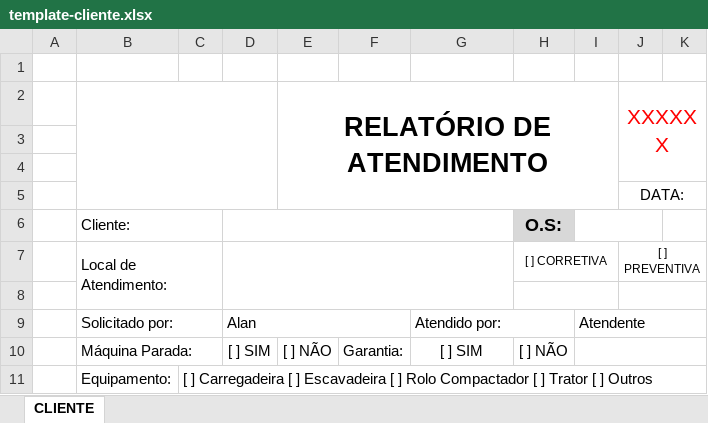
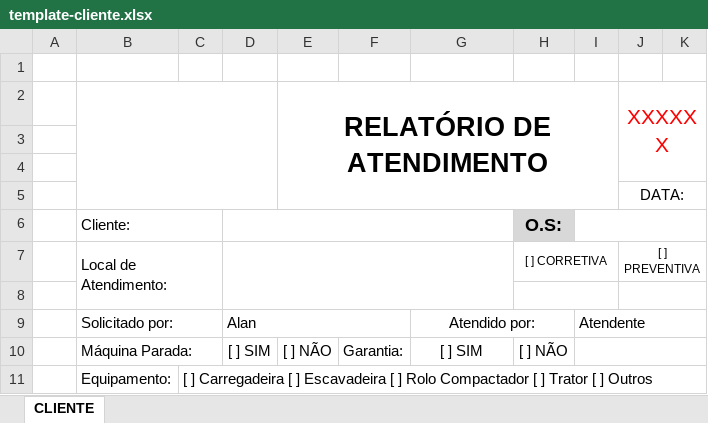
Before and after one commit to Gabriel-S-Souza/worksheet-generator, an Excel workbook: assets/worksheets/template-cliente.xlsx, sheet CLIENTE, drawn as a sheet; only a part is shown; values as stored, in another font and other column widths than the file's, no borders; charts and pictures not drawn; the diff names each change by its address in the sheet, - before the commit and + after, or states it on an @@ line.

Commit message:
Made the dynamic creation of the basic info. part of the client form

```diff
--- a/assets/worksheets/template-cliente.xlsx (sheet CLIENTE)
+++ b/assets/worksheets/template-cliente.xlsx (sheet CLIENTE)
-I6:J6 merged
+I6:K6 merged
-G9 alignment: left
+G9 alignment: center
```
Also changed, not shown: charts or pictures, 6 other files.
